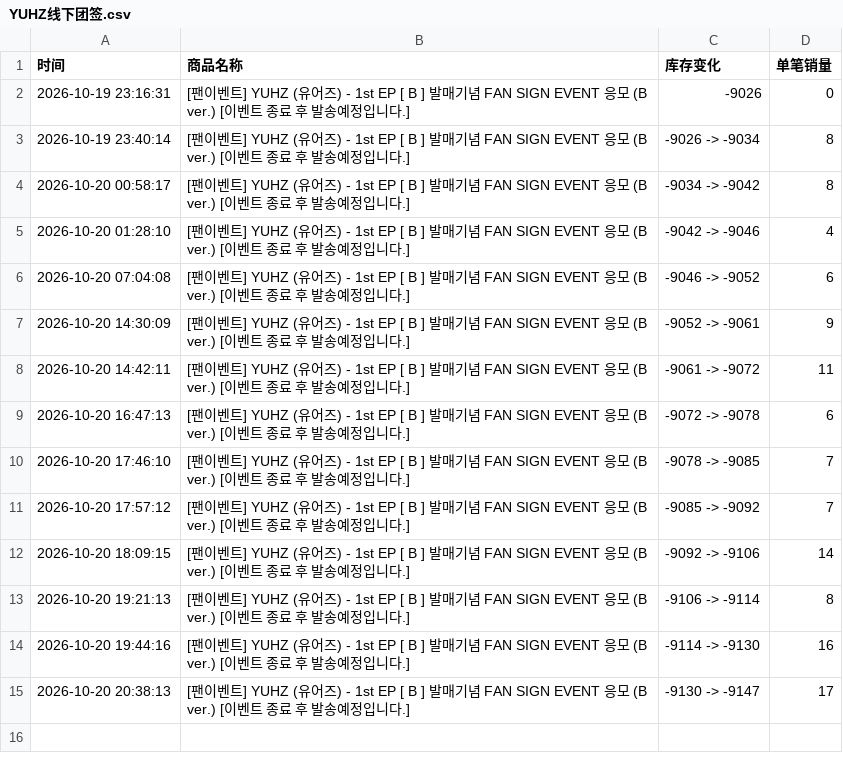
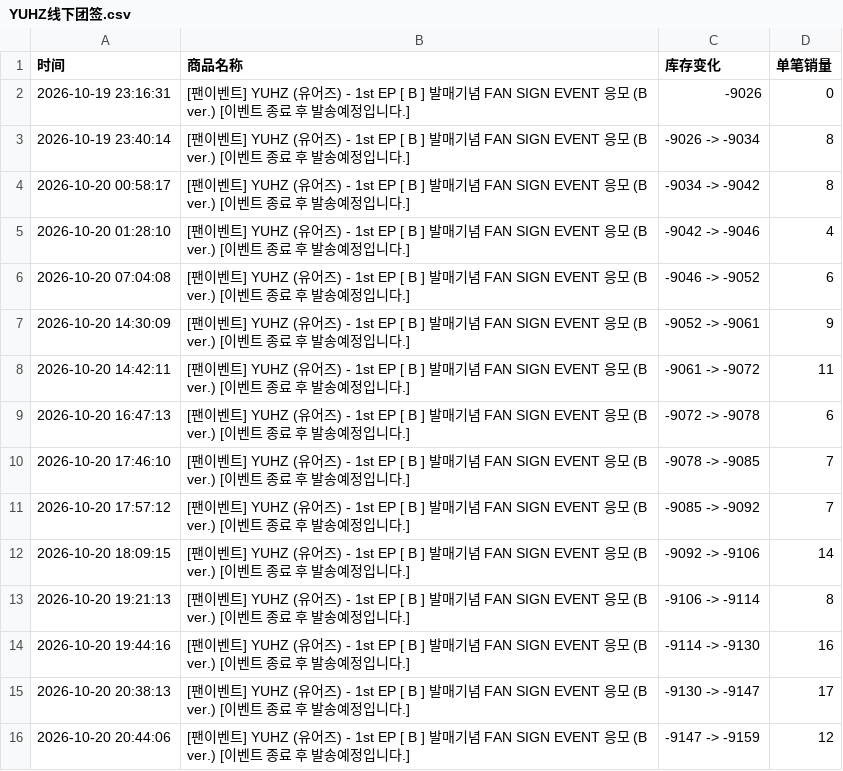
Before and after one commit to Juineii/yuhz_br1020, a CSV file: YUHZ线下团签.csv, drawn as a sheet.

Commit message:
自动更新数据 2026-10-20 20:44:19

```diff
--- a/YUHZ线下团签.csv
+++ b/YUHZ线下团签.csv
@@ -15 +15,2 @@
 2026-10-20 20:38:13,[팬이벤트] YUHZ (유어즈) - 1st EP [ B ] 발매기념 FAN SIGN EVENT 응모 (B ver.) [이벤트 종료 후 발송예정입니다.],-9130 -> -9147,17
+2026-10-20 20:44:06,[팬이벤트] YUHZ (유어즈) - 1st EP [ B ] 발매기념 FAN SIGN EVENT 응모 (B ver.) [이벤트 종료 후 발송예정입니다.],-9147 -> -9159,12
```
